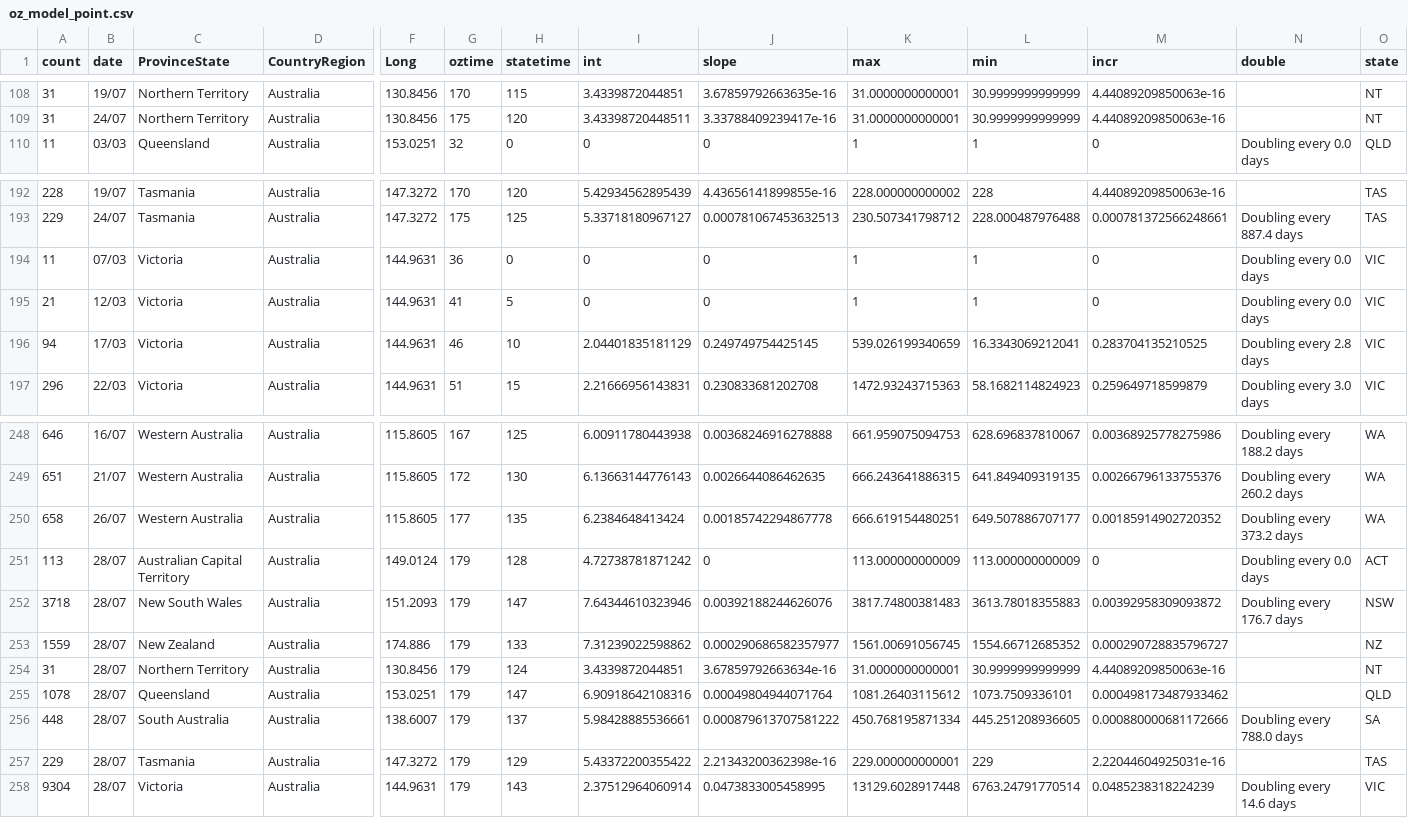
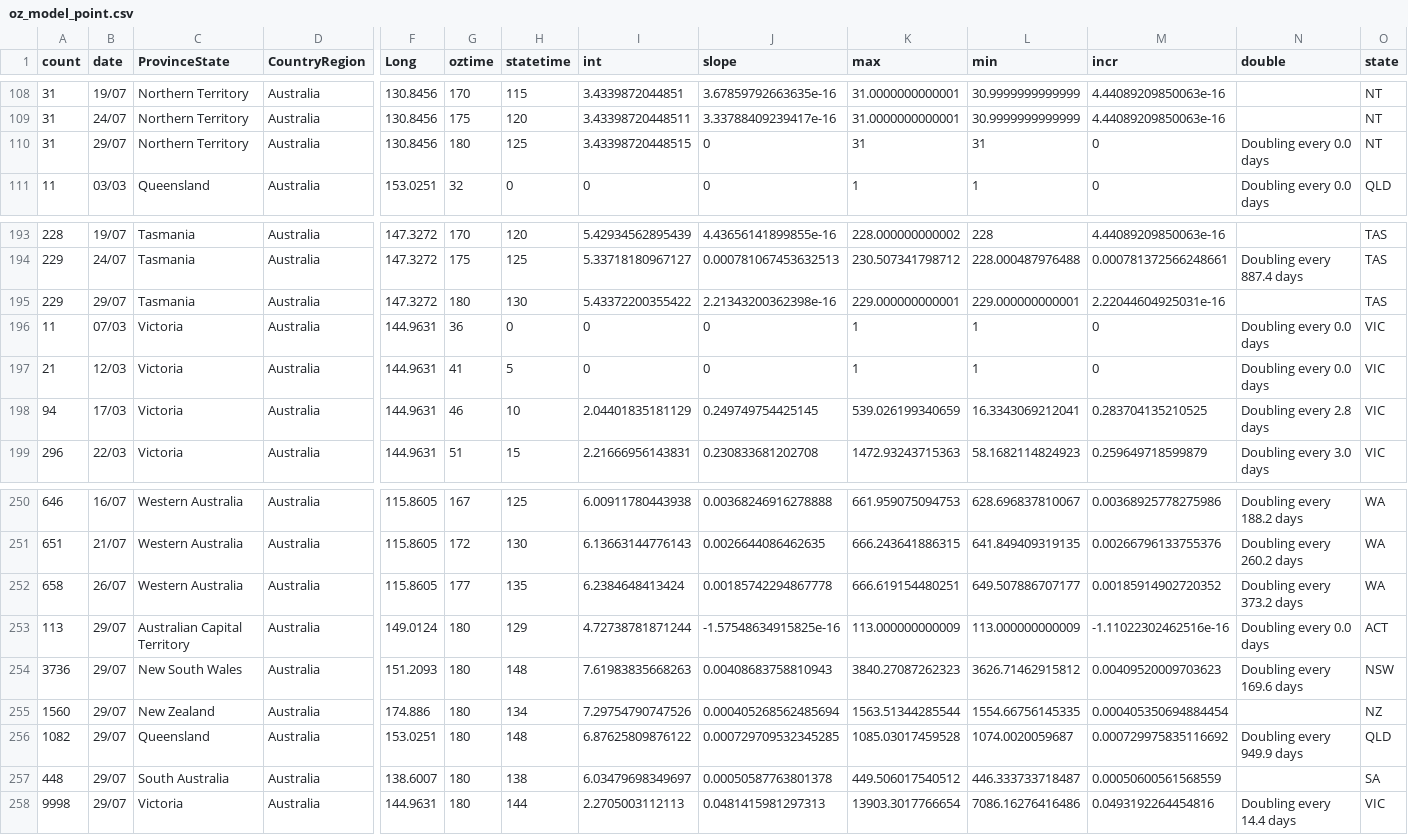
Before and after one commit to TimothyStaples/oz_covid_trajectory, a CSV file: oz_model_point.csv, drawn as a sheet; only a part is shown, gaps mark what is left out; removed rows and columns are numbered as before the commit, all else as after; rows hold the shown columns only; the diff covers the shown part only; the diff names each change by its address in the sheet, - before the commit and + after, or states it on an @@ line.

```diff
--- a/oz_model_point.csv
+++ b/oz_model_point.csv
+row 110: 31 | 29/07 | Northern Territory | Australia | 130.8456 | 180 | 125 | 3.43398720448515 | 0 | 31 | 31 | 0 | Doubling every 0.0 days | NT
+row 195: 229 | 29/07 | Tasmania | Australia | 147.3272 | 180 | 130 | 5.43372200355422 | 2.21343200362398e-16 | 229.000000000001 | 229.000000000001 | 2.22044604925031e-16 |  | TAS
-B253 (date): 28/07
+B253 (date): 29/07
-G253 (oztime): 179
+G253 (oztime): 180
-H253 (statetime): 128
+H253 (statetime): 129
-I253 (int): 4.72738781871242
+I253 (int): 4.72738781871244
-J253 (slope): 0
+J253 (slope): -1.57548634915825e-16
-M253 (incr): 0
+M253 (incr): -1.11022302462516e-16
-row 252: 3718 | 28/07 | New South Wales | Australia | 151.2093 | 179 | 147 | 7.64344610323946 | 0.00392188244626076 | 3817.74800381483 | 3613.78018355883 | 0.00392958309093872 | Doubling every 176.7 days | NSW
-row 253: 1559 | 28/07 | New Zealand | Australia | 174.886 | 179 | 133 | 7.31239022598862 | 0.000290686582357977 | 1561.00691056745 | 1554.66712685352 | 0.000290728835796727 |  | NZ
-row 254: 31 | 28/07 | Northern Territory | Australia | 130.8456 | 179 | 124 | 3.4339872044851 | 3.67859792663634e-16 | 31.0000000000001 | 30.9999999999999 | 4.44089209850063e-16 |  | NT
-row 255: 1078 | 28/07 | Queensland | Australia | 153.0251 | 179 | 147 | 6.90918642108316 | 0.00049804944071764 | 1081.26403115612 | 1073.7509336101 | 0.000498173487933462 |  | QLD
+row 254: 3736 | 29/07 | New South Wales | Australia | 151.2093 | 180 | 148 | 7.61983835668263 | 0.00408683758810943 | 3840.27087262323 | 3626.71462915812 | 0.00409520009703623 | Doubling every 169.6 days | NSW
+row 255: 1560 | 29/07 | New Zealand | Australia | 174.886 | 180 | 134 | 7.29754790747526 | 0.000405268562485694 | 1563.51344285544 | 1554.66756145335 | 0.000405350694884454 |  | NZ
+row 256: 1082 | 29/07 | Queensland | Australia | 153.0251 | 180 | 148 | 6.87625809876122 | 0.000729709532345285 | 1085.03017459528 | 1074.0020059687 | 0.000729975835116692 | Doubling every 949.9 days | QLD
-B257 (date): 28/07
+B257 (date): 29/07
-G257 (oztime): 179
+G257 (oztime): 180
-H257 (statetime): 137
+H257 (statetime): 138
-I257 (int): 5.98428885536661
+I257 (int): 6.03479698349697
-J257 (slope): 0.000879613707581222
+J257 (slope): 0.00050587763801378
-K257 (max): 450.768195871334
+K257 (max): 449.506017540512
-L257 (min): 445.251208936605
+L257 (min): 446.333733718487
-M257 (incr): 0.000880000681172666
+M257 (incr): 0.00050600561568559
-N257 (double): Doubling every 788.0 days
+N257 (double): (empty)
-row 257: 229 | 28/07 | Tasmania | Australia | 147.3272 | 179 | 129 | 5.43372200355422 | 2.21343200362398e-16 | 229.000000000001 | 229 | 2.22044604925031e-16 |  | TAS
-row 258: 9304 | 28/07 | Victoria | Australia | 144.9631 | 179 | 143 | 2.37512964060914 | 0.0473833005458995 | 13129.6028917448 | 6763.24791770514 | 0.0485238318224239 | Doubling every 14.6 days | VIC
+row 258: 9998 | 29/07 | Victoria | Australia | 144.9631 | 180 | 144 | 2.2705003112113 | 0.0481415981297313 | 13903.3017766654 | 7086.16276416486 | 0.0493192264454816 | Doubling every 14.4 days | VIC
```
Also changed, not shown: 9 edited cells elsewhere in this file, oz_model.csv, oz_slope.csv.
